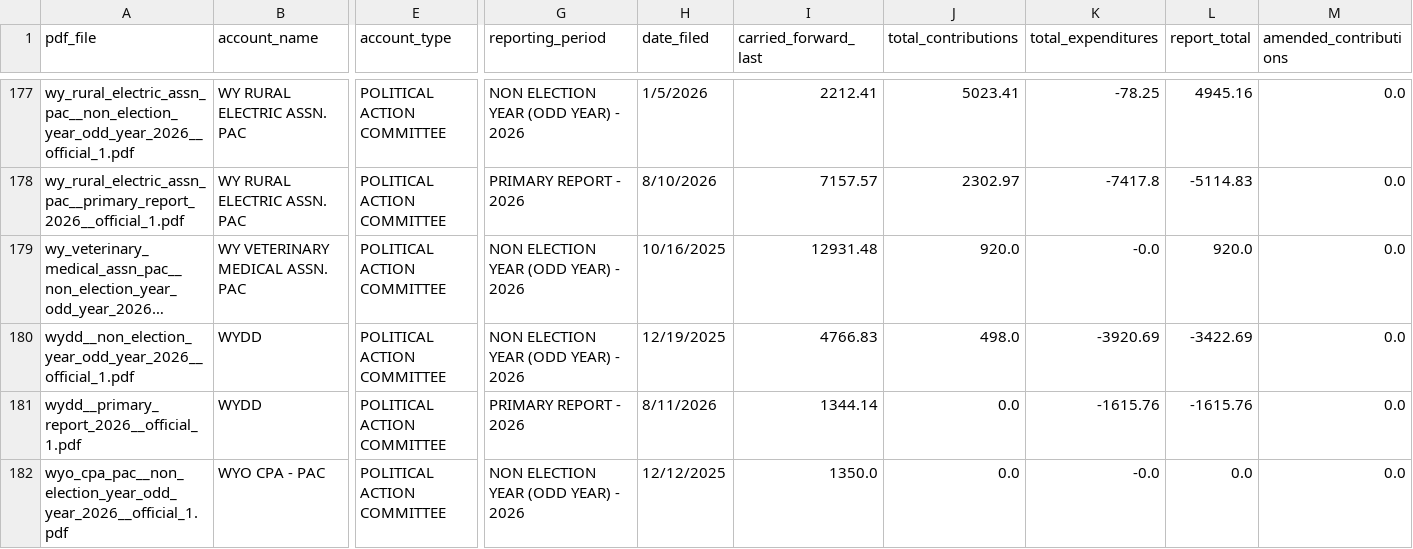
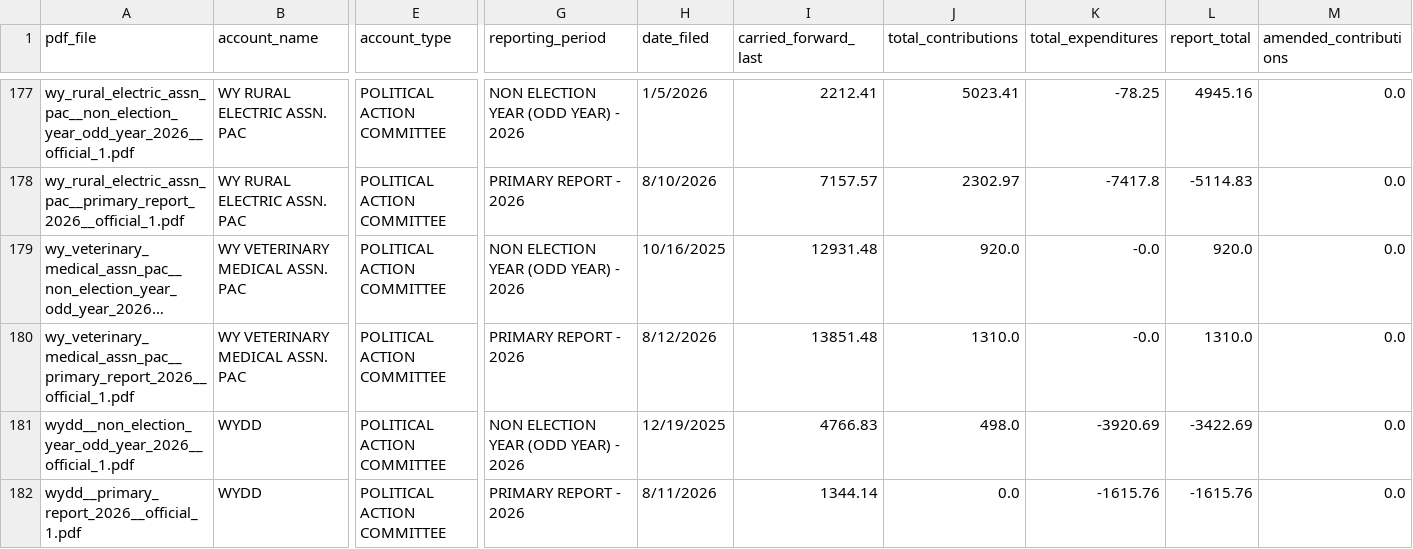
Before and after one commit to yincrash/wycfis-tools, a CSV file: out/2026/pacs/filings.csv, drawn as a sheet; only a part is shown, gaps mark what is left out; the shorter side is filled out with more unchanged rows; long unchanged cells end in …; rows hold the shown columns only; the diff names each change by its address in the sheet, - before the commit and + after, or states it on an @@ line.

```diff
--- a/out/2026/pacs/filings.csv
+++ b/out/2026/pacs/filings.csv
+row 180: wy_veterinary_medical_assn_pac__primary_report_2026__official_1.pdf | WY VETERINARY MEDICAL ASSN. PAC | POLITICAL ACTION COMMITTEE | PRIMARY REPORT - 2026 | 8/12/2026 | 13851.48 | 1310.0 | -0.0 | 1310.0 | 0.0
```
Also changed, not shown: out/2026/candidates/filings.csv, out/2026/candidates/report_index.csv, 6 other files.
